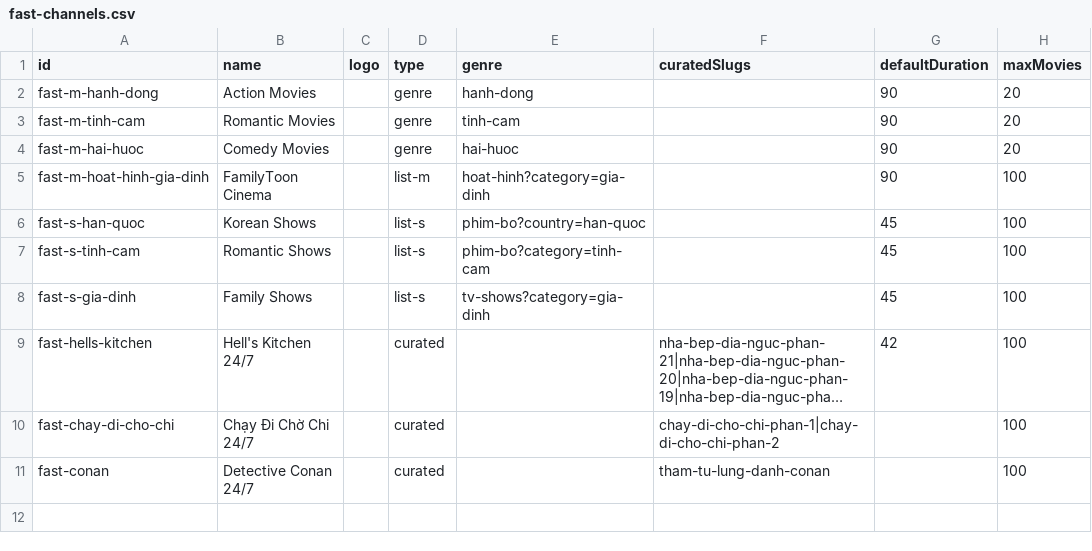
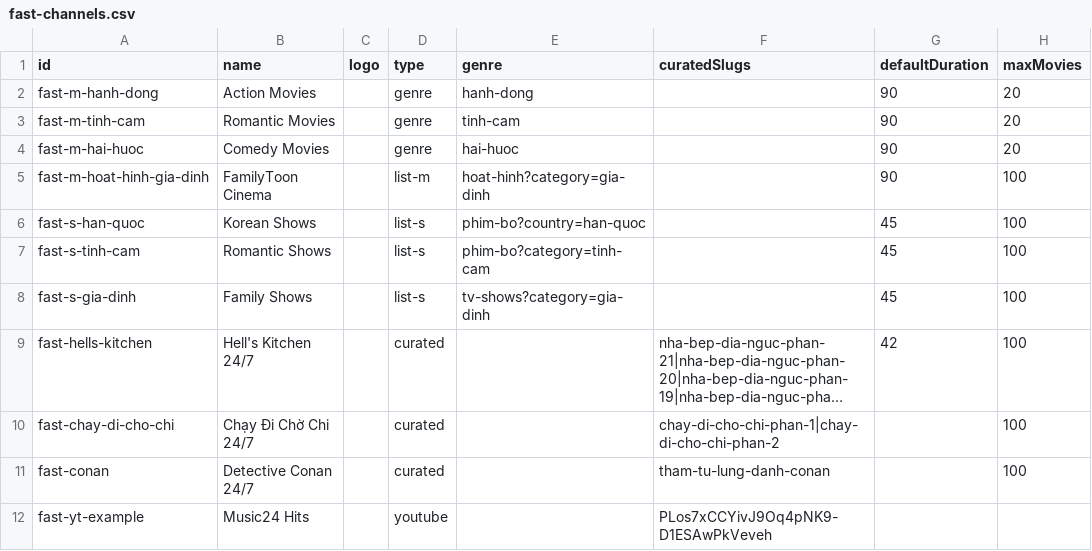
Before and after one commit to ducnt123/tvtools, a CSV file: fast-channels.csv, drawn as a sheet; long unchanged cells end in …; the diff names each change by its address in the sheet, - before the commit and + after, or states it on an @@ line.

Commit message:
Update fast-channels.csv

```diff
--- a/fast-channels.csv
+++ b/fast-channels.csv
+row 12: fast-yt-example | Music24 Hits |  | youtube |  | PLos7xCCYivJ9Oq4pNK9-D1ESAwPkVeveh
```
